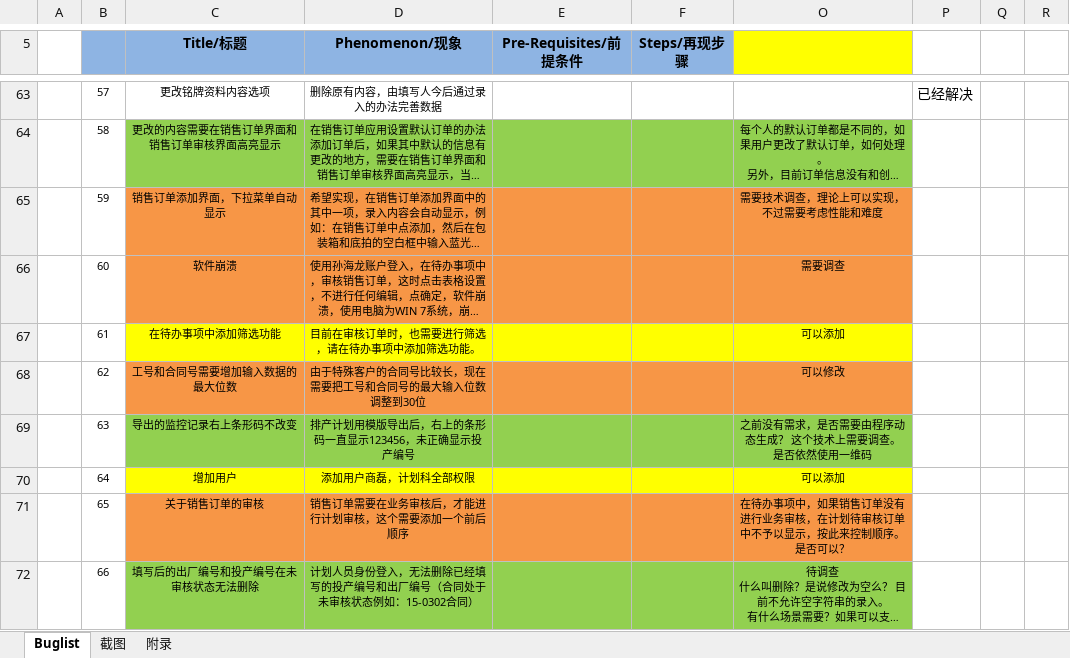
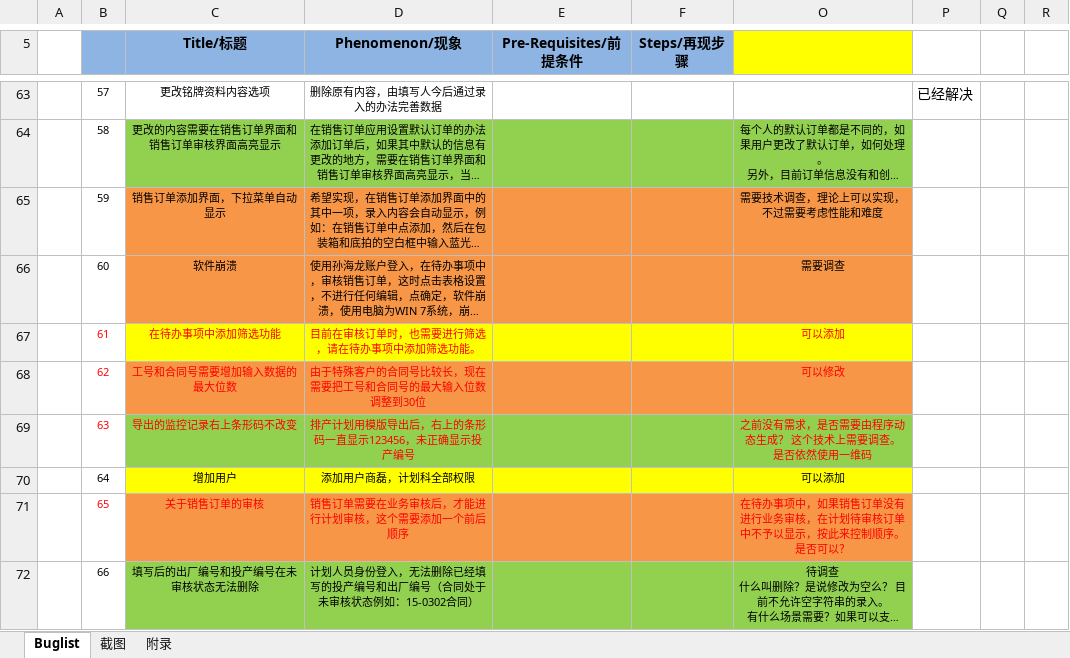
Before and after one commit to Patrick-Wang/BlueRay, an Excel workbook: Documentation/Buglist.xlsx, sheet Buglist, drawn as a sheet; only a part is shown, gaps mark what is left out; long unchanged cells end in …; values as stored, in another font and other column widths than the file's, no borders; the diff names each change by its address in the sheet, - before the commit and + after, or states it on an @@ line.

Commit message:
更新buglist

```diff
--- a/Documentation/Buglist.xlsx (sheet Buglist)
+++ b/Documentation/Buglist.xlsx (sheet Buglist)
-B67:D69 text colour: black
+B67:D69 text colour: #FF0000
-O67:O69 text colour: black
+O67:O69 text colour: #FF0000
-B71:D71 text colour: black
+B71:D71 text colour: #FF0000
-O71 text colour: black
+O71 text colour: #FF0000
```
